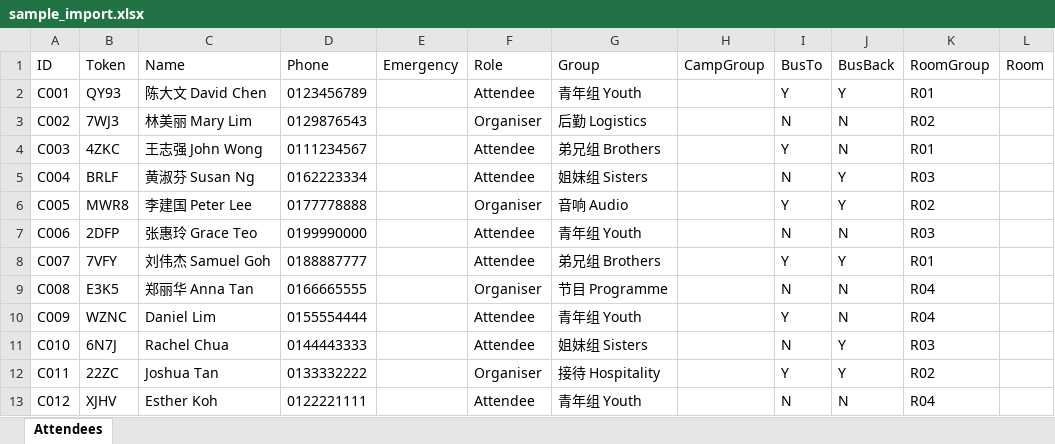
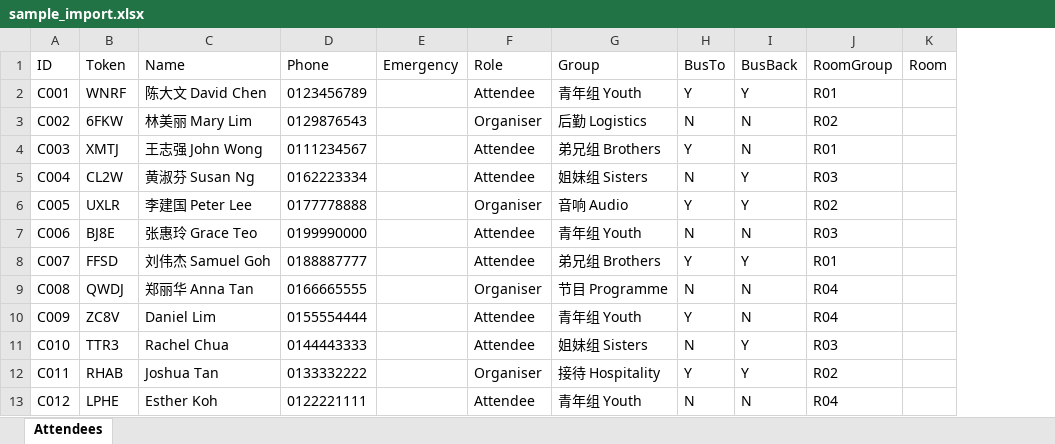
Before and after one commit to DavionChew/HLQfamily_camp_2026_registration, an Excel workbook: samples/sample_import.xlsx, sheet Attendees, drawn as a sheet; only a part is shown; values as stored, in another font and other column widths than the file's, no borders; the diff names each change by its address in the sheet, - before the commit and + after, or states it on an @@ line.

```diff
--- a/samples/sample_import.xlsx (sheet Attendees)
+++ b/samples/sample_import.xlsx (sheet Attendees)
-column H (CampGroup), empty
-B2 (Token): QY93
+B2 (Token): WNRF
-B3 (Token): 7WJ3
+B3 (Token): 6FKW
-B4 (Token): 4ZKC
+B4 (Token): XMTJ
-B5 (Token): BRLF
+B5 (Token): CL2W
-B6 (Token): MWR8
+B6 (Token): UXLR
-B7 (Token): 2DFP
+B7 (Token): BJ8E
-B8 (Token): 7VFY
+B8 (Token): FFSD
-B9 (Token): E3K5
+B9 (Token): QWDJ
-B10 (Token): WZNC
+B10 (Token): ZC8V
-B11 (Token): 6N7J
+B11 (Token): TTR3
-B12 (Token): 22ZC
+B12 (Token): RHAB
-B13 (Token): XJHV
+B13 (Token): LPHE
```
Also changed, not shown: data/Attendee_List_Template.xlsx, samples/mock_280_import.xlsx, 8 other files.
